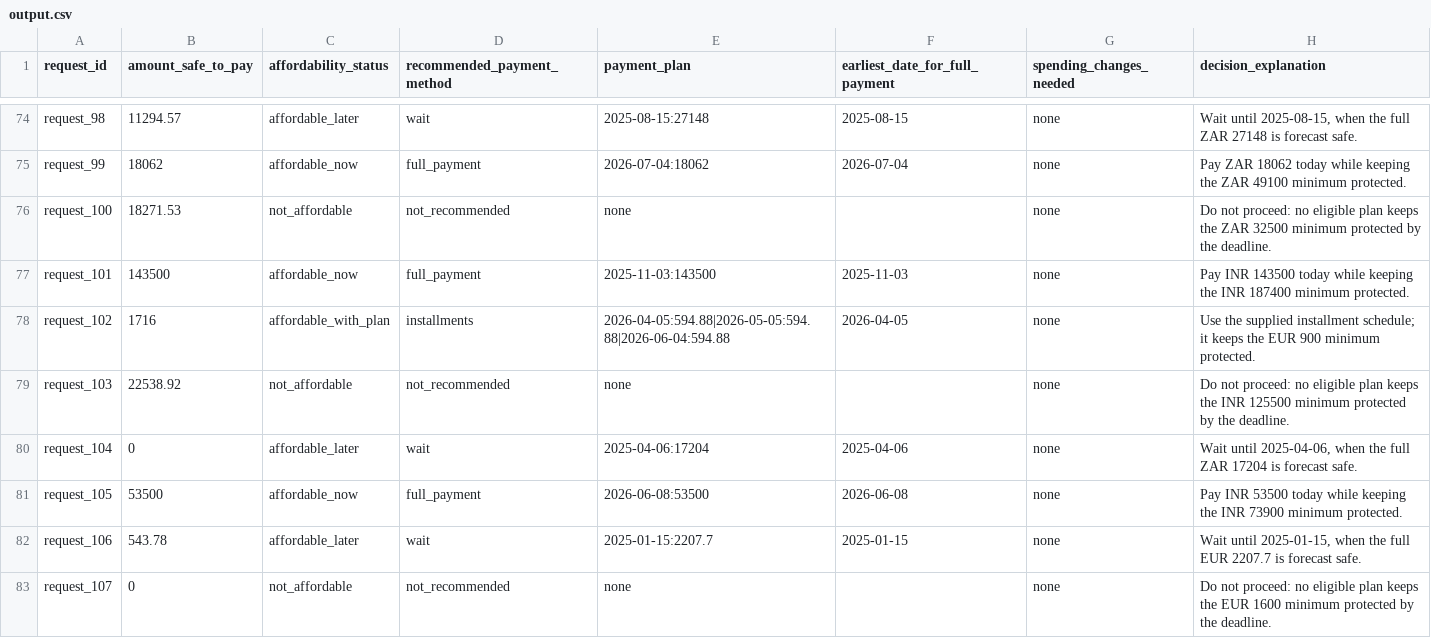
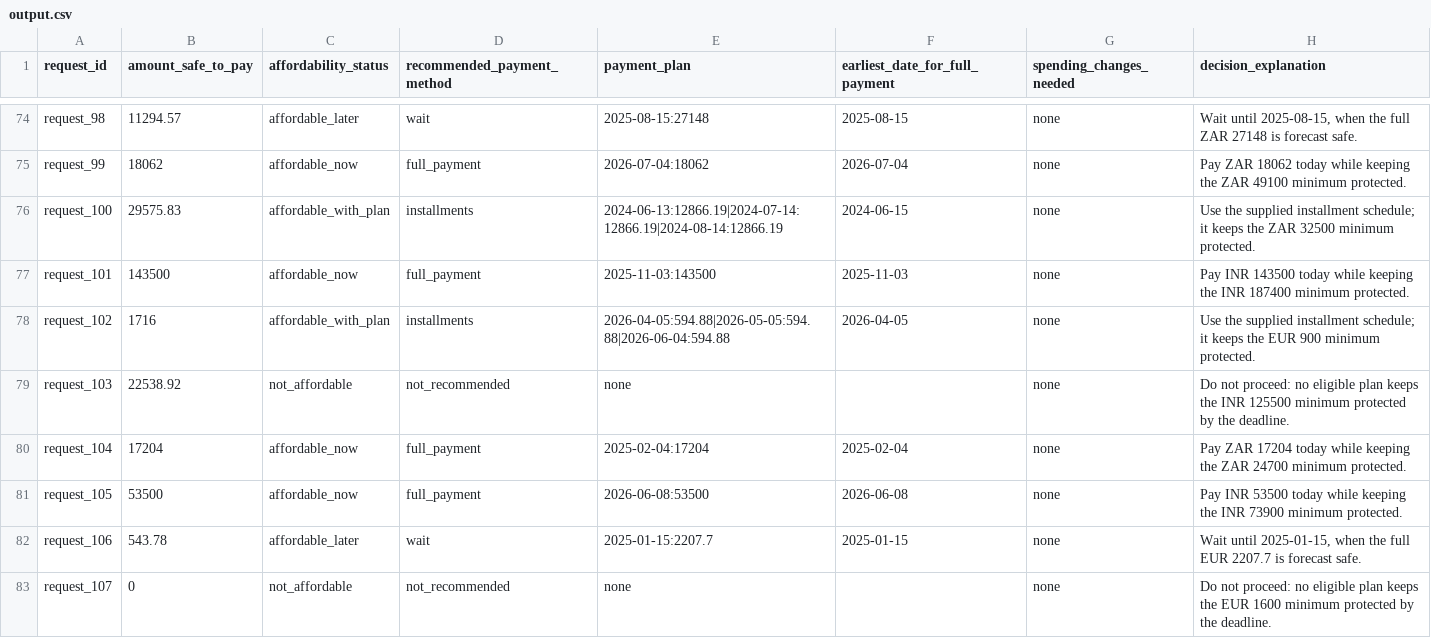
Before and after one commit to akashsinha000/Hackerrank, a CSV file: output.csv, drawn as a sheet; only a part is shown, gaps mark what is left out; the diff covers the shown part only.

```diff
--- a/output.csv
+++ b/output.csv
@@ -75,3 +75,3 @@ request_98,11294.57,affordable_later,wait,2025-08-15:27148,2025-08-15,none,"Wait
 request_99,18062,affordable_now,full_payment,2026-07-04:18062,2026-07-04,none,Pay ZAR 18062 today while keeping the ZAR 49100 minimum protected.
-request_100,18271.53,not_affordable,not_recommended,none,,none,Do not proceed: no eligible plan keeps the ZAR 32500 minimum protected by the deadline.
+request_100,29575.83,affordable_with_plan,installments,2024-06-13:12866.19|2024-07-14:12866.19|2024-08-14:12866.19,2024-06-15,none,Use the supplied installment schedule; it keeps the ZAR 32500 minimum protected.
 request_101,143500,affordable_now,full_payment,2025-11-03:143500,2025-11-03,none,Pay INR 143500 today while keeping the INR 187400 minimum protected.
@@ -79,3 +79,3 @@ request_102,1716,affordable_with_plan,installments,2026-04-05:594.88|2026-05-05:
 request_103,22538.92,not_affordable,not_recommended,none,,none,Do not proceed: no eligible plan keeps the INR 125500 minimum protected by the deadline.
-request_104,0,affordable_later,wait,2025-04-06:17204,2025-04-06,none,"Wait until 2025-04-06, when the full ZAR 17204 is forecast safe."
+request_104,17204,affordable_now,full_payment,2025-02-04:17204,2025-02-04,none,Pay ZAR 17204 today while keeping the ZAR 24700 minimum protected.
 request_105,53500,affordable_now,full_payment,2026-06-08:53500,2026-06-08,none,Pay INR 53500 today while keeping the INR 73900 minimum protected.
```
Also changed, not shown: 170 edited cells elsewhere in this file, 1 other file.
